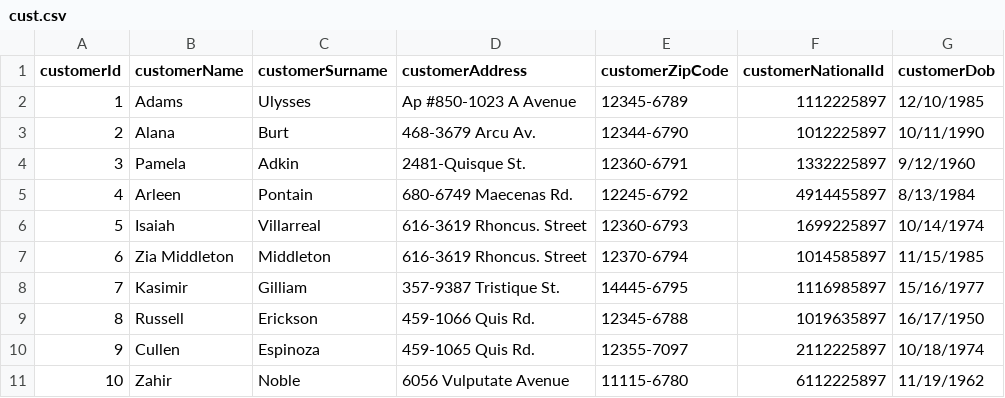
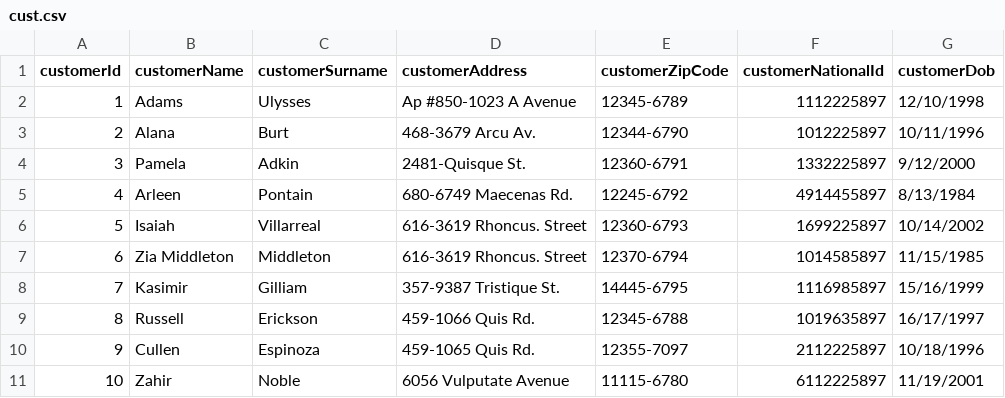
Before and after one commit to Aeroman2021/Spring_Batch, a CSV file: src/main/resources/cust.csv, drawn as a sheet.

```diff
--- a/src/main/resources/cust.csv
+++ b/src/main/resources/cust.csv
@@ -1,11 +1,11 @@
 customerId,customerName,customerSurname,customerAddress,customerZipCode,customerNationalId,customerDob
-1,Adams,Ulysses,Ap #850-1023 A Avenue,12345-6789,1112225897,12/10/1985
-2,Alana,Burt,468-3679 Arcu Av.,12344-6790,1012225897,10/11/1990
-3,Pamela,Adkin,2481-Quisque St.,12360-6791,1332225897,9/12/1960
+1,Adams,Ulysses,Ap #850-1023 A Avenue,12345-6789,1112225897,12/10/1998
+2,Alana,Burt,468-3679 Arcu Av.,12344-6790,1012225897,10/11/1996
+3,Pamela,Adkin,2481-Quisque St.,12360-6791,1332225897,9/12/2000
 4,Arleen,Pontain,680-6749 Maecenas Rd.,12245-6792,4914455897,8/13/1984
-5,Isaiah,Villarreal,616-3619 Rhoncus. Street,12360-6793,1699225897,10/14/1974
+5,Isaiah,Villarreal,616-3619 Rhoncus. Street,12360-6793,1699225897,10/14/2002
 6,Zia Middleton,Middleton,616-3619 Rhoncus. Street,12370-6794,1014585897,11/15/1985
-7,Kasimir,Gilliam,357-9387 Tristique St.,14445-6795,1116985897,15/16/1977
-8,Russell,Erickson,459-1066 Quis Rd.,12345-6788,1019635897,16/17/1950
-9,Cullen,Espinoza,459-1065 Quis Rd.,12355-7097,2112225897,10/18/1974
-10,Zahir,Noble,6056 Vulputate Avenue,11115-6780,6112225897,11/19/1962
+7,Kasimir,Gilliam,357-9387 Tristique St.,14445-6795,1116985897,15/16/1999
+8,Russell,Erickson,459-1066 Quis Rd.,12345-6788,1019635897,16/17/1997
+9,Cullen,Espinoza,459-1065 Quis Rd.,12355-7097,2112225897,10/18/1996
+10,Zahir,Noble,6056 Vulputate Avenue,11115-6780,6112225897,11/19/2001
```
Also changed, not shown: src/main/resources/Account.csv.
